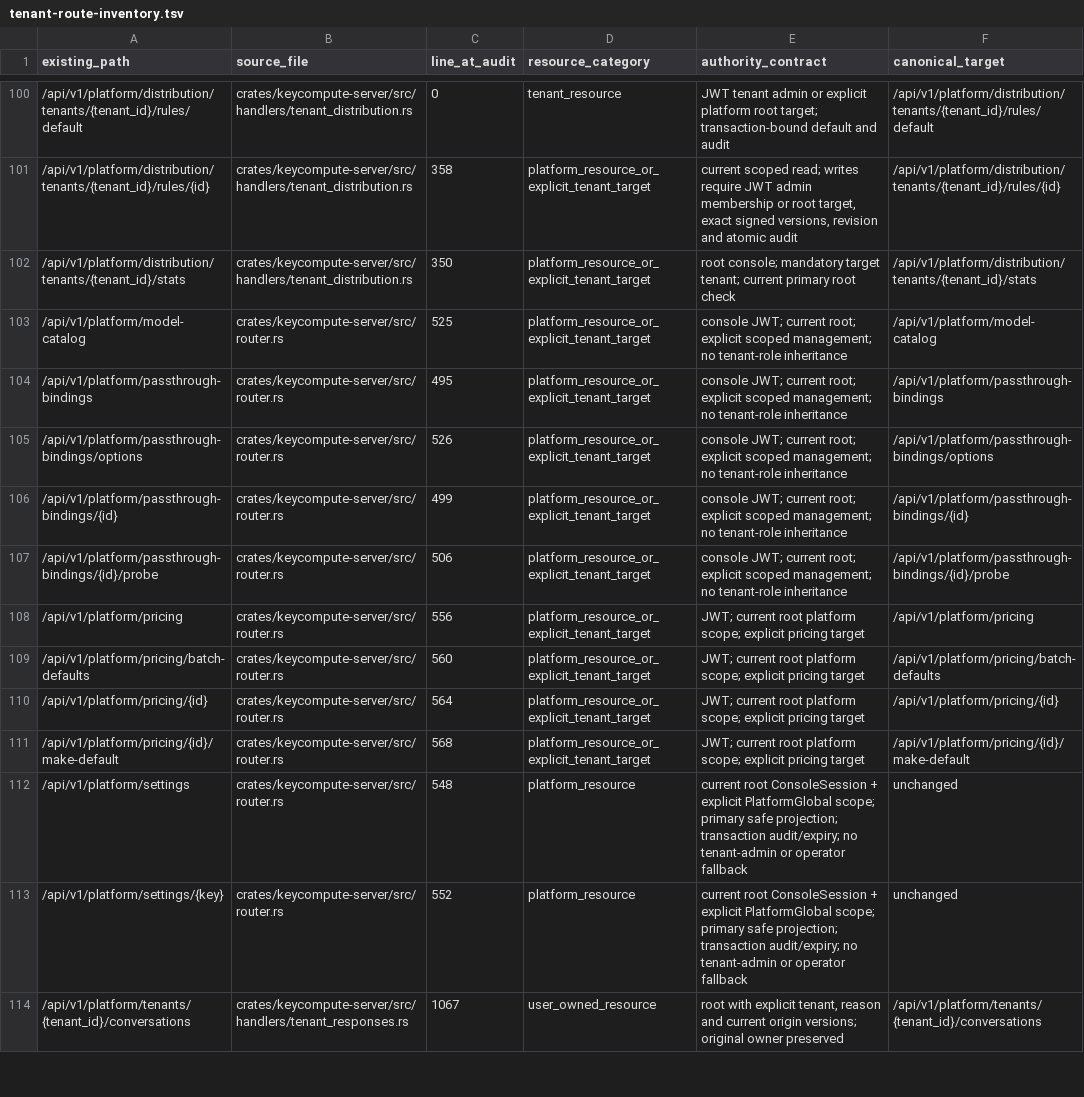
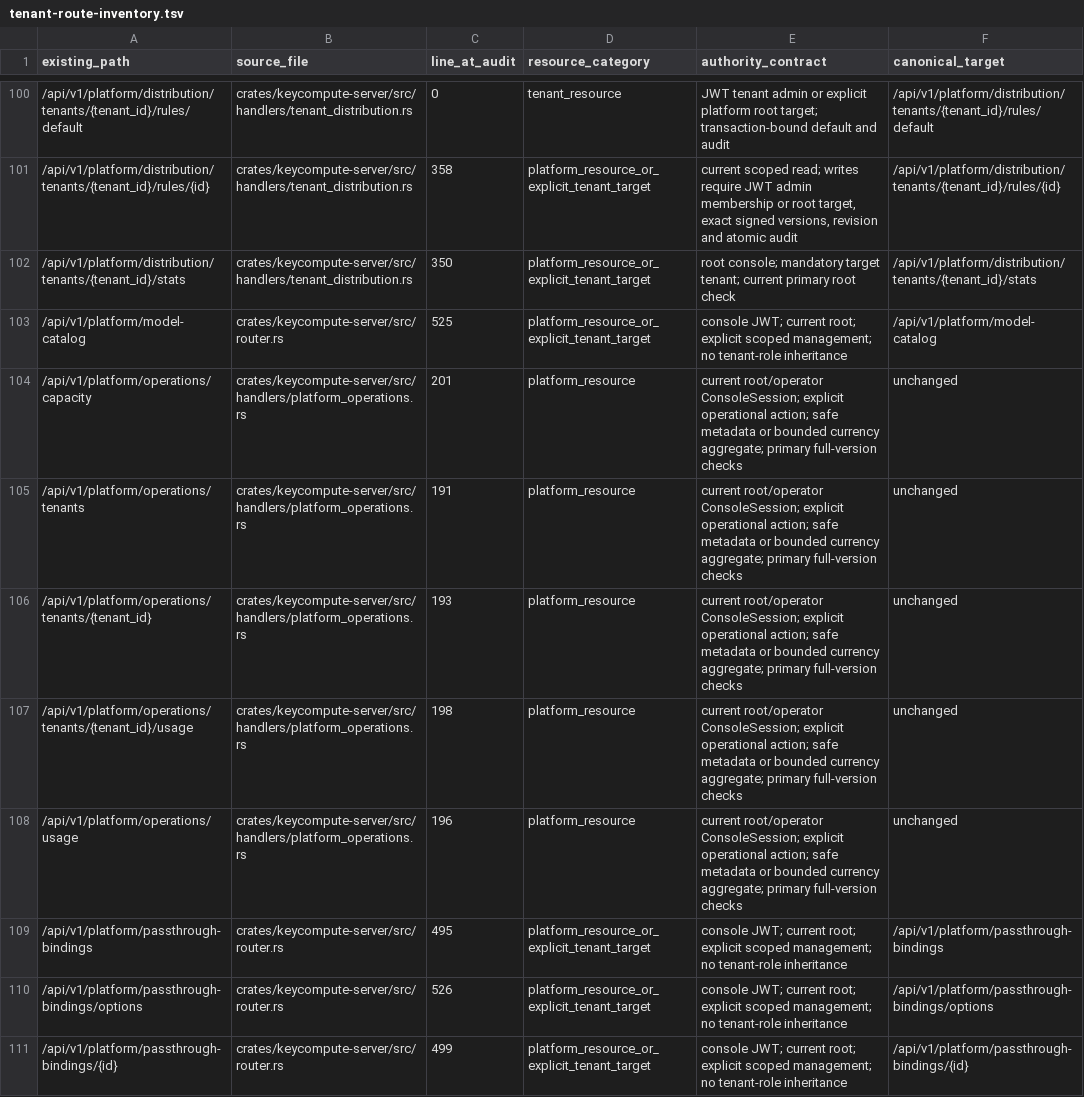
Before and after one commit to keycompute/keycompute, a TSV file: docs/tenant-route-inventory.tsv, drawn as a sheet; only a part is shown, gaps mark what is left out; the shorter side is filled out with more unchanged rows; the diff names each change by its address in the sheet, - before the commit and + after, or states it on an @@ line.

Commit message:
feat(platform): expose scoped operator health and aggregate views
Restrict operational access to current root/operator console sessions and explicit safe read models. Preserve tenant membership boundaries, bounded primary-snapshot paging and currency aggregates, with no raw resource or business-write grant. Include fresh typed client methods and heavy-read admission.

Pass the full default-parallel workspace, strict all-target/all-feature Clippy and native/WASM checks with verified source hashes. No production or deployment changes.

```diff
--- a/docs/tenant-route-inventory.tsv
+++ b/docs/tenant-route-inventory.tsv
+row 104: /api/v1/platform/operations/capacity | crates/keycompute-server/src/handlers/platform_operations.rs | 201 | platform_resource | current root/operator ConsoleSession; explicit operational action; safe metadata or bounded currency aggregate; primary full-version checks | unchanged
+row 105: /api/v1/platform/operations/tenants | crates/keycompute-server/src/handlers/platform_operations.rs | 191 | platform_resource | current root/operator ConsoleSession; explicit operational action; safe metadata or bounded currency aggregate; primary full-version checks | unchanged
+row 106: /api/v1/platform/operations/tenants/{tenant_id} | crates/keycompute-server/src/handlers/platform_operations.rs | 193 | platform_resource | current root/operator ConsoleSession; explicit operational action; safe metadata or bounded currency aggregate; primary full-version checks | unchanged
+row 107: /api/v1/platform/operations/tenants/{tenant_id}/usage | crates/keycompute-server/src/handlers/platform_operations.rs | 198 | platform_resource | current root/operator ConsoleSession; explicit operational action; safe metadata or bounded currency aggregate; primary full-version checks | unchanged
+row 108: /api/v1/platform/operations/usage | crates/keycompute-server/src/handlers/platform_operations.rs | 196 | platform_resource | current root/operator ConsoleSession; explicit operational action; safe metadata or bounded currency aggregate; primary full-version checks | unchanged
```
Also changed, not shown: docs/tenant-cache-job-inventory.tsv, 12 other files.
